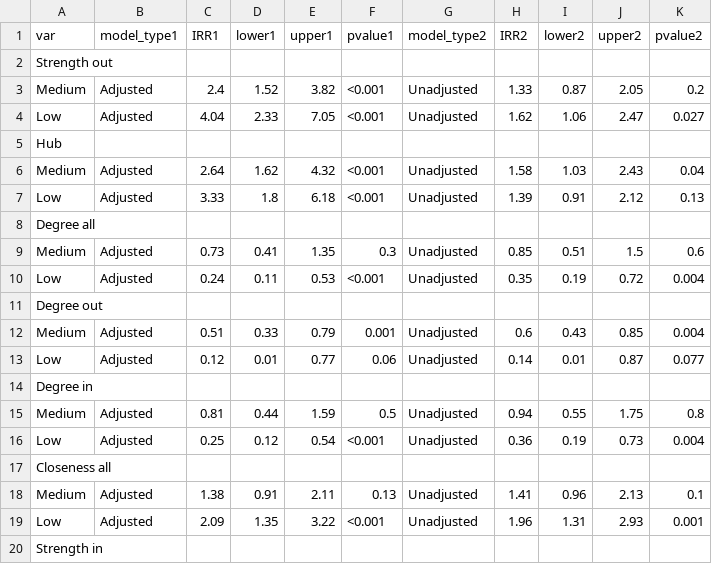
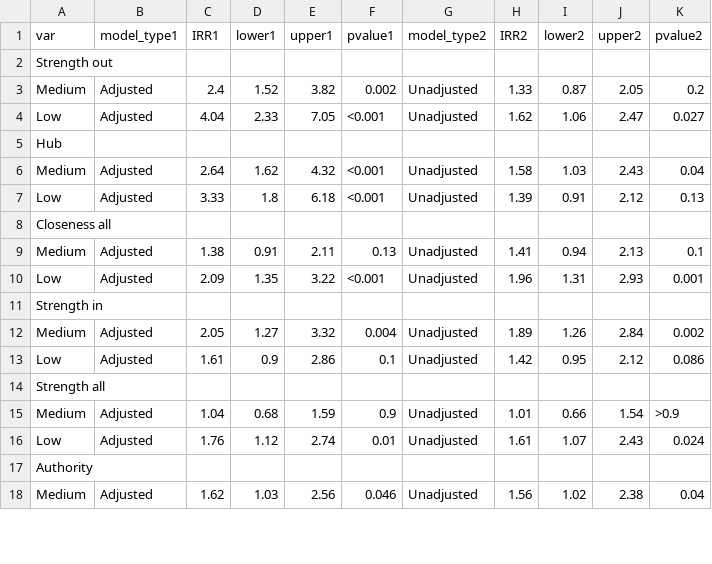
Before and after one commit to healthinnovation/mob-tb, a CSV file: data/processed/forest_study.csv, drawn as a sheet; only a part is shown; the shorter side is filled out with more unchanged rows; the diff covers the shown part only.

Commit message:
Forest_plot_update

```diff
--- a/data/processed/forest_study.csv
+++ b/data/processed/forest_study.csv
@@ -2,3 +2,3 @@ var,model_type1,IRR1,lower1,upper1,pvalue1,model_type2,IRR2,lower2,upper2,pvalue
 Strength out,,,,,,,,,,
-Medium,Adjusted,2.4,1.52,3.82,<0.001,Unadjusted,1.33,0.87,2.05,0.2
+Medium,Adjusted,2.4,1.52,3.82,0.002,Unadjusted,1.33,0.87,2.05,0.2
 Low,Adjusted,4.04,2.33,7.05,<0.001,Unadjusted,1.62,1.06,2.47,0.027
@@ -7,13 +7,4 @@ Medium,Adjusted,2.64,1.62,4.32,<0.001,Unadjusted,1.58,1.03,2.43,0.04
 Low,Adjusted,3.33,1.8,6.18,<0.001,Unadjusted,1.39,0.91,2.12,0.13
-Degree all,,,,,,,,,,
-Medium,Adjusted,0.73,0.41,1.35,0.3,Unadjusted,0.85,0.51,1.5,0.6
-Low,Adjusted,0.24,0.11,0.53,<0.001,Unadjusted,0.35,0.19,0.72,0.004
-Degree out,,,,,,,,,,
-Medium,Adjusted,0.51,0.33,0.79,0.001,Unadjusted,0.6,0.43,0.85,0.004
-Low,Adjusted,0.12,0.01,0.77,0.06,Unadjusted,0.14,0.01,0.87,0.077
-Degree in,,,,,,,,,,
-Medium,Adjusted,0.81,0.44,1.59,0.5,Unadjusted,0.94,0.55,1.75,0.8
-Low,Adjusted,0.25,0.12,0.54,<0.001,Unadjusted,0.36,0.19,0.73,0.004
 Closeness all,,,,,,,,,,
-Medium,Adjusted,1.38,0.91,2.11,0.13,Unadjusted,1.41,0.96,2.13,0.1
+Medium,Adjusted,1.38,0.91,2.11,0.13,Unadjusted,1.41,0.94,2.13,0.1
 Low,Adjusted,2.09,1.35,3.22,<0.001,Unadjusted,1.96,1.31,2.93,0.001
```
Also changed, not shown: 1 added row, 5 removed rows and 1 edited cell elsewhere in this file, 2 other files.
